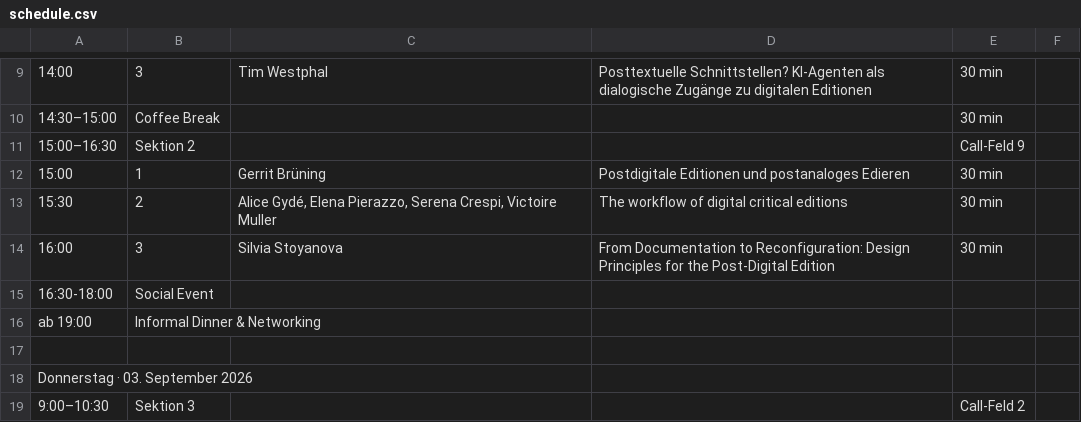
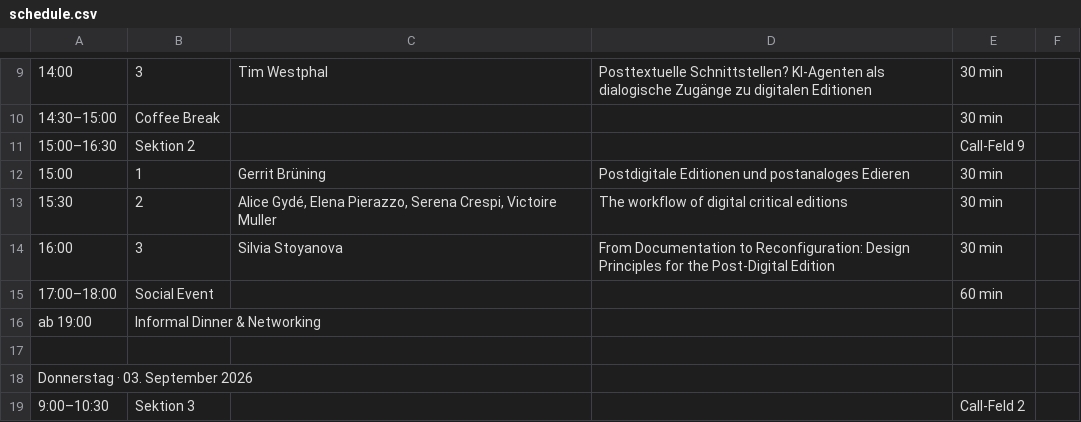
Before and after one commit to i-d-e/editopia2026, a CSV file: data/schedule.csv, drawn as a sheet; only a part is shown, gaps mark what is left out; removed rows and columns are numbered as before the commit, all else as after; the diff names each change by its address in the sheet, - before the commit and + after, or states it on an @@ line.

```diff
--- a/data/schedule.csv
+++ b/data/schedule.csv
-row 15: 16:30-18:00 | Social Event
+row 15: 17:00–18:00 | Social Event |  |  | 60 min
```
